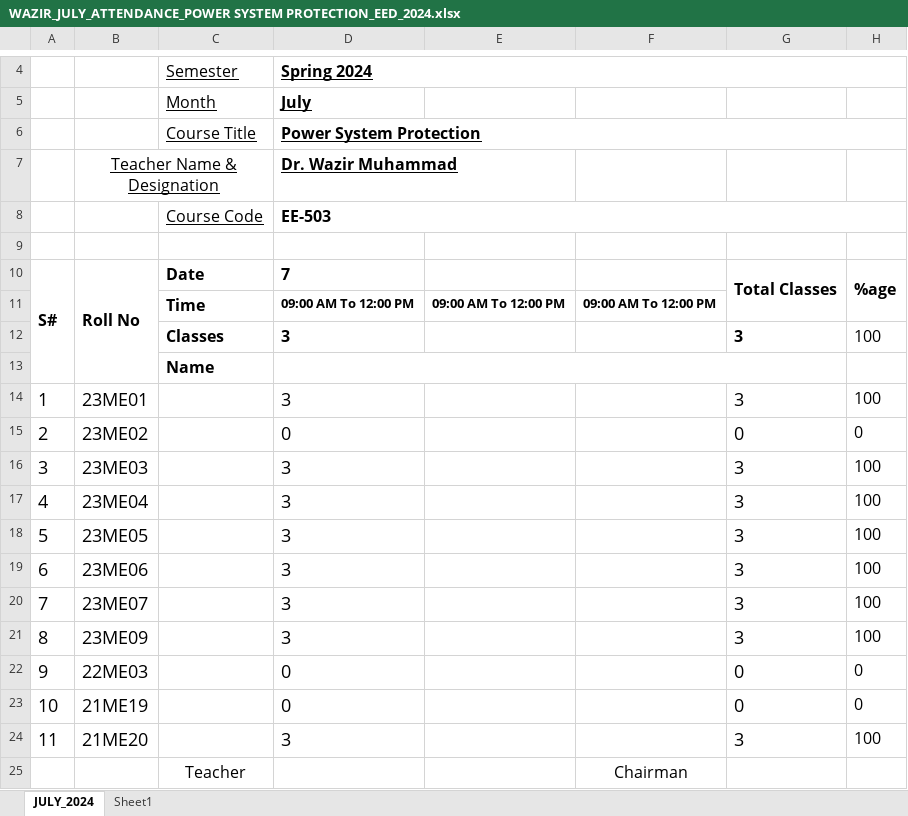
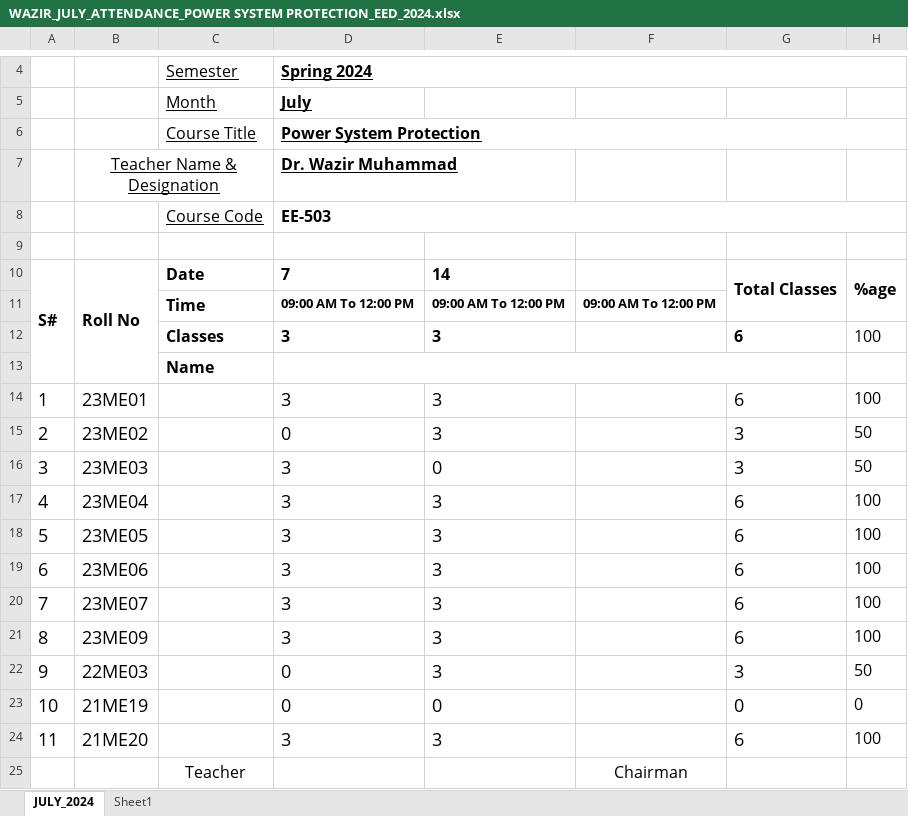
Before and after one commit to niaz1971/POWER_SYSTEM_PROTECTION, an Excel workbook: WAZIR_JULY_ATTENDANCE_POWER SYSTEM PROTECTION_EED_2024.xlsx, sheet JULY_2024, drawn as a sheet; only a part is shown, gaps mark what is left out; values as stored, in another font and other column widths than the file's, no borders; charts and pictures not drawn; the diff names each change by its address in the sheet, - before the commit and + after, or states it on an @@ line.

Commit message:
Add files via upload

```diff
--- a/WAZIR_JULY_ATTENDANCE_POWER SYSTEM PROTECTION_EED_2024.xlsx (sheet JULY_2024)
+++ b/WAZIR_JULY_ATTENDANCE_POWER SYSTEM PROTECTION_EED_2024.xlsx (sheet JULY_2024)
-E10: (empty)
+E10: 14
-E12: (empty)
+E12: 3
-G12: 3
+G12: 6
-E14:E15: (empty)
+E14:E15: 3
-G14: 3
+G14: 6
-G15: 0
+G15: 3
-H15: 0
+H15: 50
-E16: (empty)
+E16: 0
-H16: 100
+H16: 50
-E17:E22: (empty)
+E17:E22: 3
-G17:G21: 3
+G17:G21: 6
-G22: 0
+G22: 3
-H22: 0
+H22: 50
-E23: (empty)
+E23: 0
-E24: (empty)
+E24: 3
-G24: 3
+G24: 6
```
Also changed, not shown: formulas that keep their value, charts or pictures.
